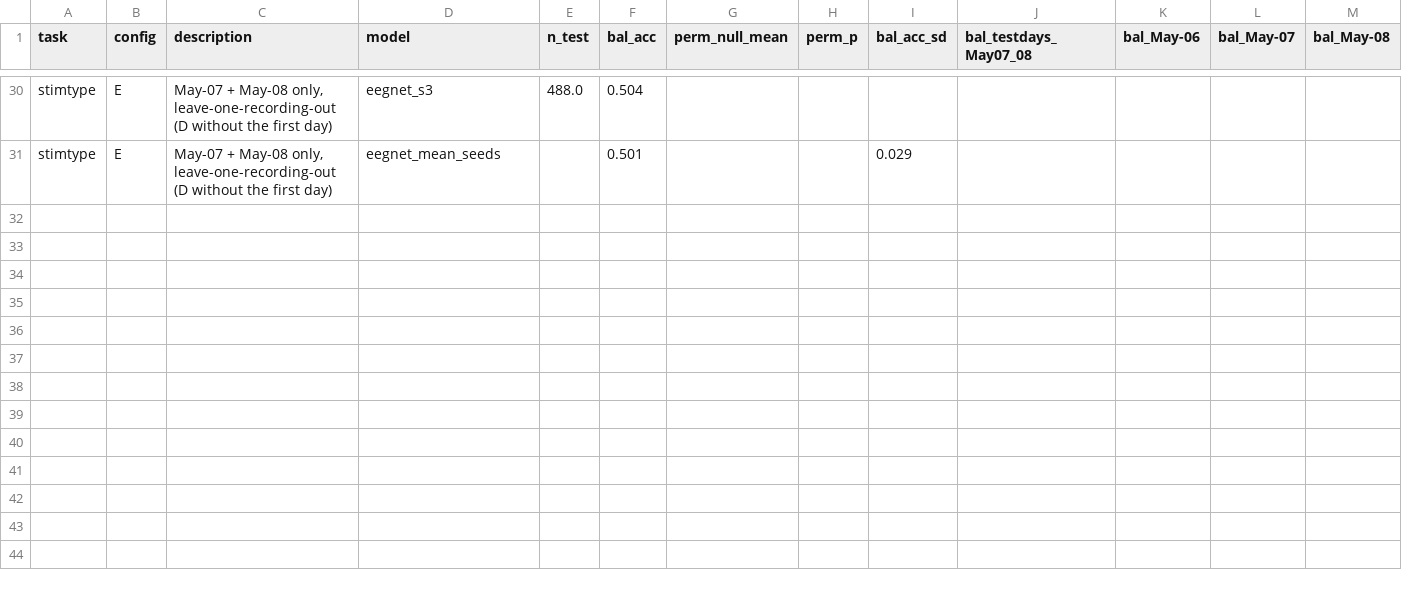
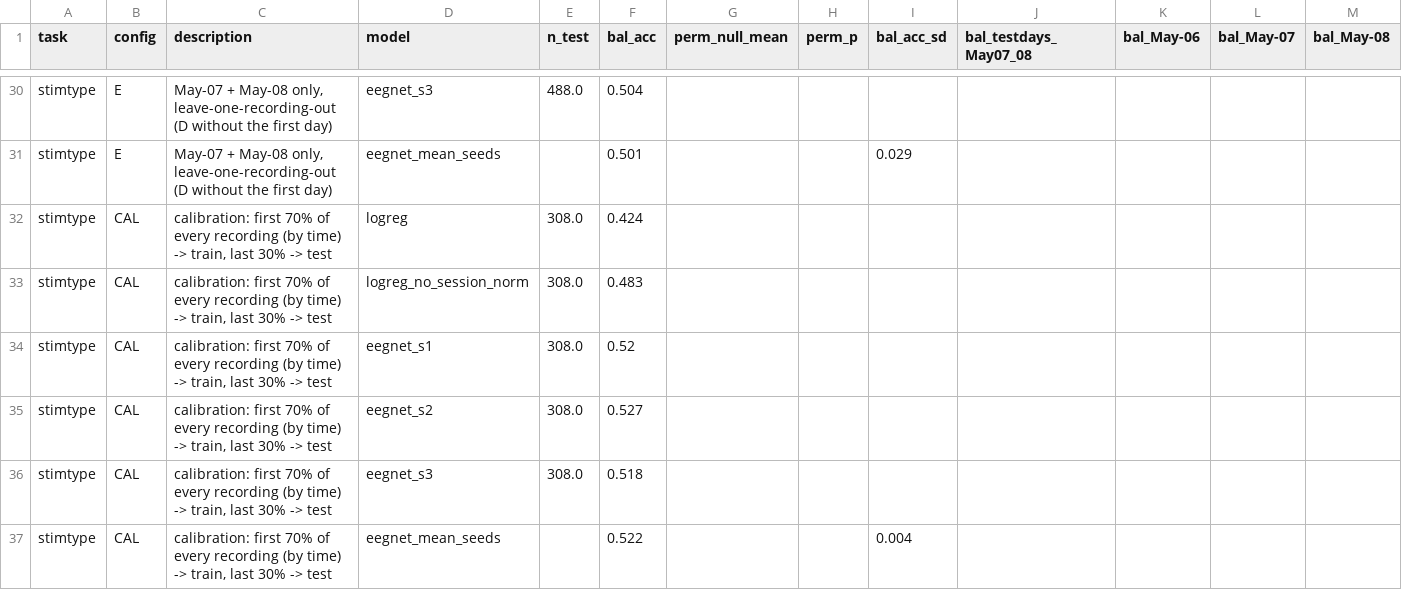
Before and after one commit to coralexbadeashare/eeg-stimulus-type-baselines, a CSV file: results/stimtype_summary.csv, drawn as a sheet; only a part is shown, gaps mark what is left out; the diff names each change by its address in the sheet, - before the commit and + after, or states it on an @@ line.

```diff
--- a/results/stimtype_summary.csv
+++ b/results/stimtype_summary.csv
+row 32: stimtype | CAL | calibration: first 70% of every recording (by time) -> train, last 30% -> test | logreg | 308.0 | 0.424
+row 33: stimtype | CAL | calibration: first 70% of every recording (by time) -> train, last 30% -> test | logreg_no_session_norm | 308.0 | 0.483
+row 34: stimtype | CAL | calibration: first 70% of every recording (by time) -> train, last 30% -> test | eegnet_s1 | 308.0 | 0.52
+row 35: stimtype | CAL | calibration: first 70% of every recording (by time) -> train, last 30% -> test | eegnet_s2 | 308.0 | 0.527
+row 36: stimtype | CAL | calibration: first 70% of every recording (by time) -> train, last 30% -> test | eegnet_s3 | 308.0 | 0.518
+row 37: stimtype | CAL | calibration: first 70% of every recording (by time) -> train, last 30% -> test | eegnet_mean_seeds |  | 0.522 |  |  | 0.004
```
Also changed, not shown: results/stimtype_results.csv, results/valence_summary.csv, 18 other files.
